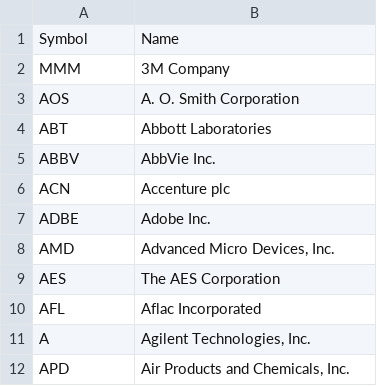
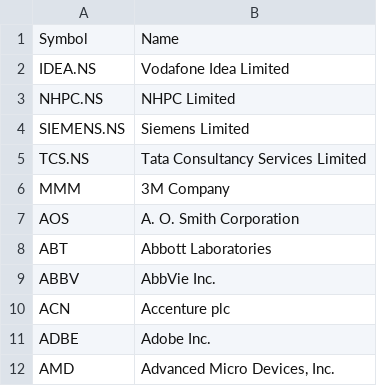
Before and after one commit to ManthriParthiv/fastapi-stock-app, a CSV file: Backend_server/tickers_with_names.csv, drawn as a sheet; only a part is shown; the shorter side is filled out with more unchanged rows.

```diff
--- a/Backend_server/tickers_with_names.csv
+++ b/Backend_server/tickers_with_names.csv
@@ -1,2 +1,6 @@
 Symbol,Name
+IDEA.NS, Vodafone Idea Limited
+NHPC.NS, NHPC Limited
+SIEMENS.NS, Siemens Limited
+TCS.NS, Tata Consultancy Services Limited
 MMM,3M Company
```
Also changed, not shown: 5 other files.
